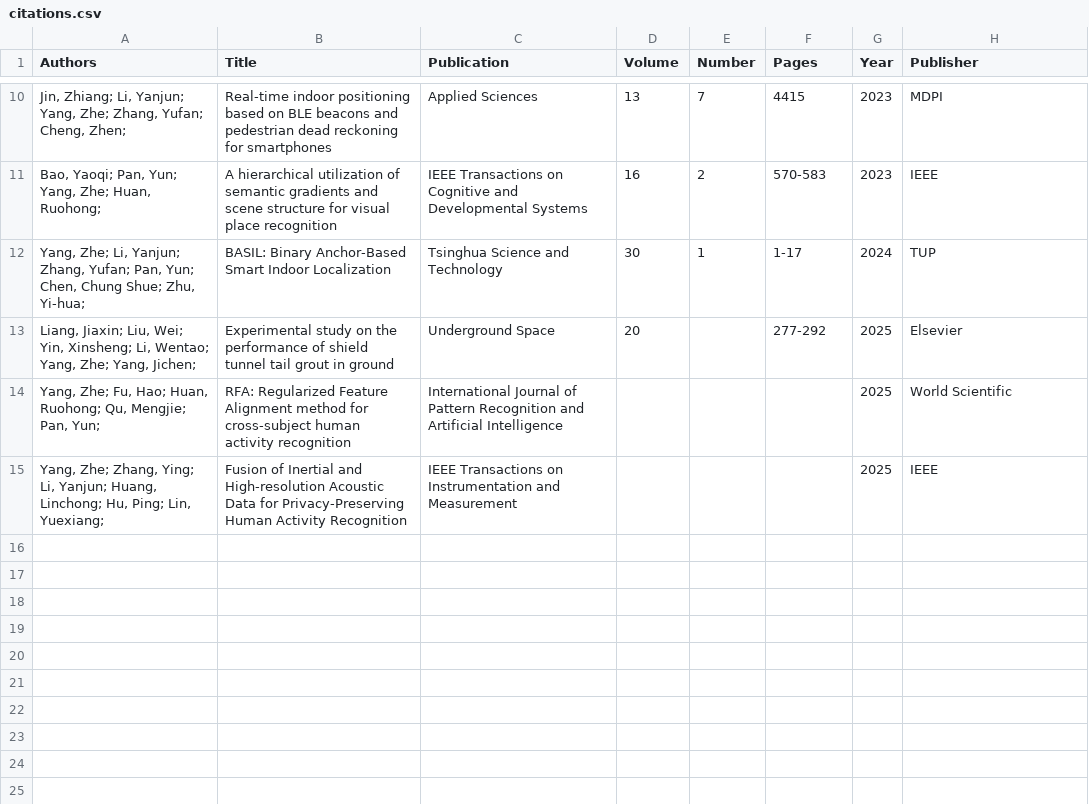
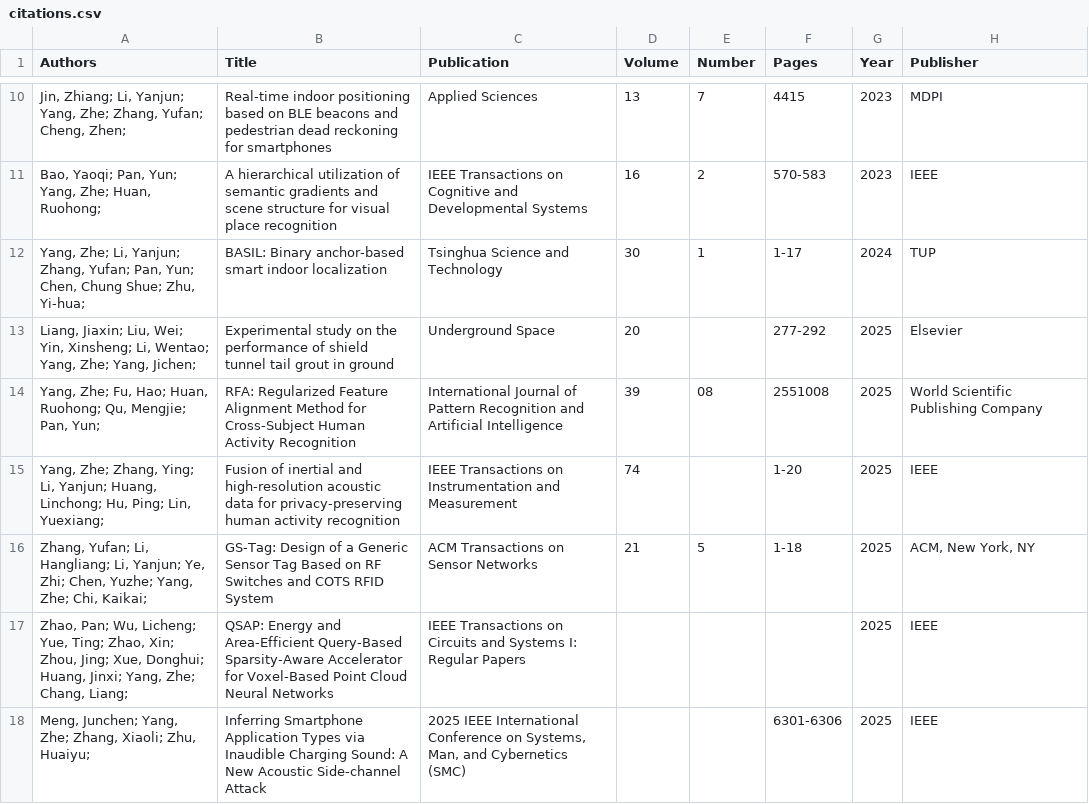
Before and after one commit to wittyfilter/wittyfilter.github.io, a CSV file: _data/citations.csv, drawn as a sheet; only a part is shown, gaps mark what is left out.

Commit message:
Update publications

```diff
--- a/_data/citations.csv
+++ b/_data/citations.csv
@@ -11,5 +11,8 @@
 "Bao, Yaoqi; Pan, Yun; Yang, Zhe; Huan, Ruohong; ",A hierarchical utilization of semantic gradients and scene structure for visual place recognition,IEEE Transactions on Cognitive and Developmental Systems,16,2,570-583,2023,IEEE
-"Yang, Zhe; Li, Yanjun; Zhang, Yufan; Pan, Yun; Chen, Chung Shue; Zhu, Yi-hua; ",BASIL: Binary Anchor-Based Smart Indoor Localization,Tsinghua Science and Technology,30,1,1-17,2024,TUP
+"Yang, Zhe; Li, Yanjun; Zhang, Yufan; Pan, Yun; Chen, Chung Shue; Zhu, Yi-hua; ",BASIL: Binary anchor-based smart indoor localization,Tsinghua Science and Technology,30,1,1-17,2024,TUP
 "Liang, Jiaxin; Liu, Wei; Yin, Xinsheng; Li, Wentao; Yang, Zhe; Yang, Jichen; ",Experimental study on the performance of shield tunnel tail grout in ground,Underground Space,20,,277-292,2025,Elsevier
-"Yang, Zhe; Fu, Hao; Huan, Ruohong; Qu, Mengjie; Pan, Yun; ",RFA: Regularized Feature Alignment method for cross-subject human activity recognition,International Journal of Pattern Recognition and Artificial Intelligence,,,,2025,World Scientific
-"Yang, Zhe; Zhang, Ying; Li, Yanjun; Huang, Linchong; Hu, Ping; Lin, Yuexiang; ",Fusion of Inertial and High-resolution Acoustic Data for Privacy-Preserving Human Activity Recognition,IEEE Transactions on Instrumentation and Measurement,,,,2025,IEEE
+"Yang, Zhe; Fu, Hao; Huan, Ruohong; Qu, Mengjie; Pan, Yun; ",RFA: Regularized Feature Alignment Method for Cross-Subject Human Activity Recognition,International Journal of Pattern Recognition and Artificial Intelligence,39,08,2551008,2025,World Scientific Publishing Company
+"Yang, Zhe; Zhang, Ying; Li, Yanjun; Huang, Linchong; Hu, Ping; Lin, Yuexiang; ",Fusion of inertial and high-resolution acoustic data for privacy-preserving human activity recognition,IEEE Transactions on Instrumentation and Measurement,74,,1-20,2025,IEEE
+"Zhang, Yufan; Li, Hangliang; Li, Yanjun; Ye, Zhi; Chen, Yuzhe; Yang, Zhe; Chi, Kaikai; ",GS-Tag: Design of a Generic Sensor Tag Based on RF Switches and COTS RFID System,ACM Transactions on Sensor Networks,21,5,1-18,2025,"ACM, New York, NY"
+"Zhao, Pan; Wu, Licheng; Yue, Ting; Zhao, Xin; Zhou, Jing; Xue, Donghui; Huang, Jinxi; Yang, Zhe; Chang, Liang; ",QSAP: Energy and Area-Efficient Query-Based Sparsity-Aware Accelerator for Voxel-Based Point Cloud Neural Networks,IEEE Transactions on Circuits and Systems I: Regular Papers,,,,2025,IEEE
+"Meng, Junchen; Yang, Zhe; Zhang, Xiaoli; Zhu, Huaiyu; ",Inferring Smartphone Application Types via Inaudible Charging Sound: A New Acoustic Side-channel Attack,"2025 IEEE International Conference on Systems, Man, and Cybernetics (SMC)",,,6301-6306,2025,IEEE
```
